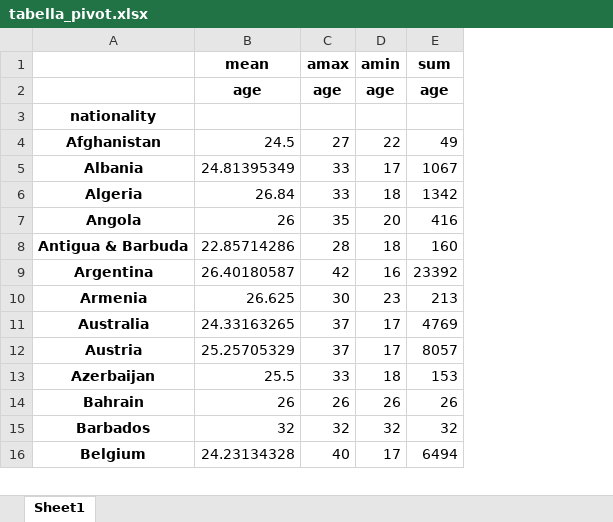
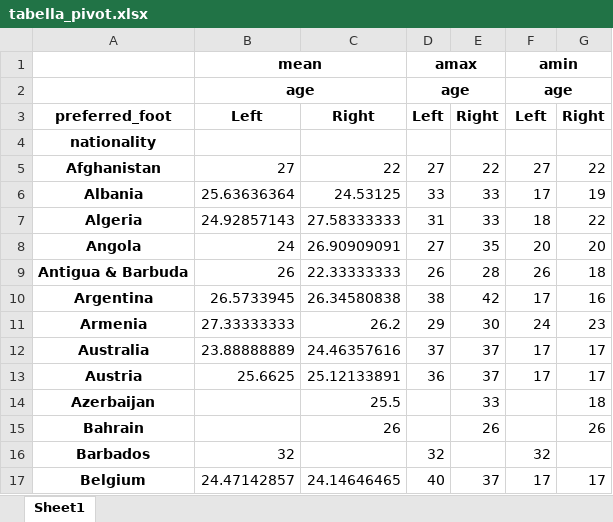
Before and after one commit to pal-dev-labs/Artificial-Intelligence-with-Python, an Excel workbook: tabella_pivot.xlsx, sheet Sheet1, drawn as a sheet; only a part is shown; values as stored, in another font and other column widths than the file's, no borders; removed rows and columns are numbered as before the commit, all else as after; the diff covers the shown part only; the diff names each change by its address in the sheet, - before the commit and + after, or states it on an @@ line.

```diff
--- a/tabella_pivot.xlsx (sheet Sheet1)
+++ b/tabella_pivot.xlsx (sheet Sheet1)
+column C, rows 5-17: 22 | 24.53125 | 27.58333333 | 26.90909091 | 22.33333333 | 26.34580838 | 26.2 | 24.46357616 | 25.12133891 | 25.5 | 26 |  | 24.14646465
+column D, rows 1-2: amax | age; rows 5-17: 27 | 33 | 31 | 27 | 26 | 38 | 29 | 37 | 36 |  |  | 32 | 40
-column E, rows 1-16: sum | age |  | 49 | 1067 | 1342 | 416 | 160 | 23392 | 213 | 4769 | 8057 | 153 | 26 | 32 | 6494
+column G, rows 5-17: 22 | 19 | 22 | 20 | 18 | 16 | 23 | 17 | 17 | 18 | 26 |  | 17
+B1:C1 merged
-E1: amax
+E1: (empty)
+F1:G1 merged
+B2:C2 merged
-E2: age
+E2: (empty)
+F2:G2 merged
+row 3: preferred_foot | Left | Right | Left | Right | Left | Right
-B5: 24.5
+B5: 27
-E5: 27
+E5: 22
-F5: 22
+F5: 27
-B6: 24.81395349
+B6: 25.63636364
-B7: 26.84
+B7: 24.92857143
-B8: 26
+B8: 24
-B9: 22.85714286
+B9: 26
-F9: 18
+F9: 26
-B10: 26.40180587
+B10: 26.5733945
-F10: 16
+F10: 17
-B11: 26.625
+B11: 27.33333333
-F11: 23
+F11: 24
-B12: 24.33163265
+B12: 23.88888889
-B13: 25.25705329
+B13: 25.6625
-B14: 25.5
+B14: (empty)
-F14: 18
+F14: (empty)
-B15: 26
+B15: (empty)
-F15: 26
+F15: (empty)
-E16: 32
+E16: (empty)
-B17: 24.23134328
+B17: 24.47142857
-E17: 40
+E17: 37
```
Also changed, not shown: 272 edited cells elsewhere in this sheet, 2 other files.
